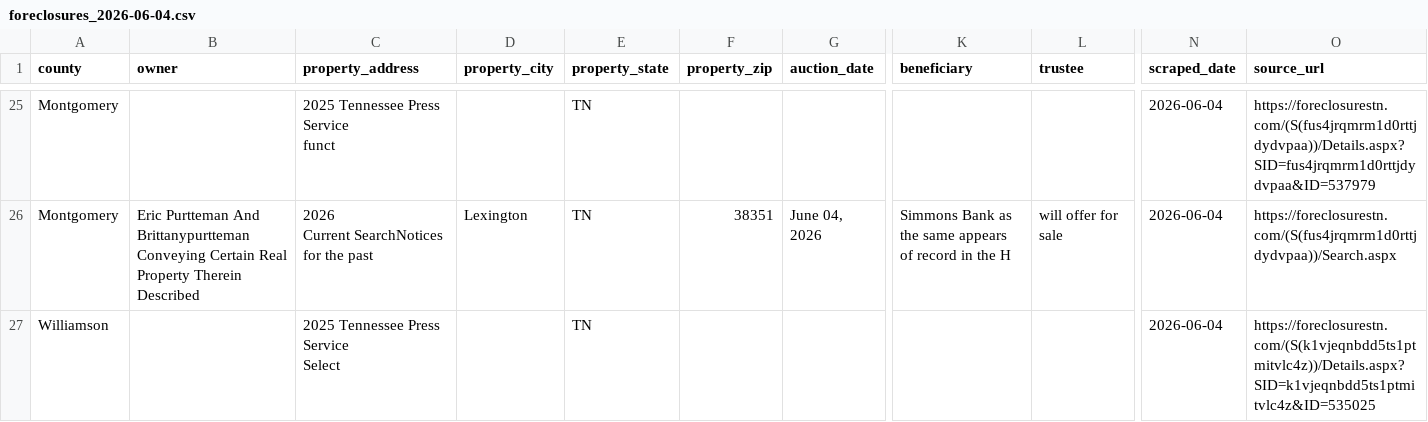
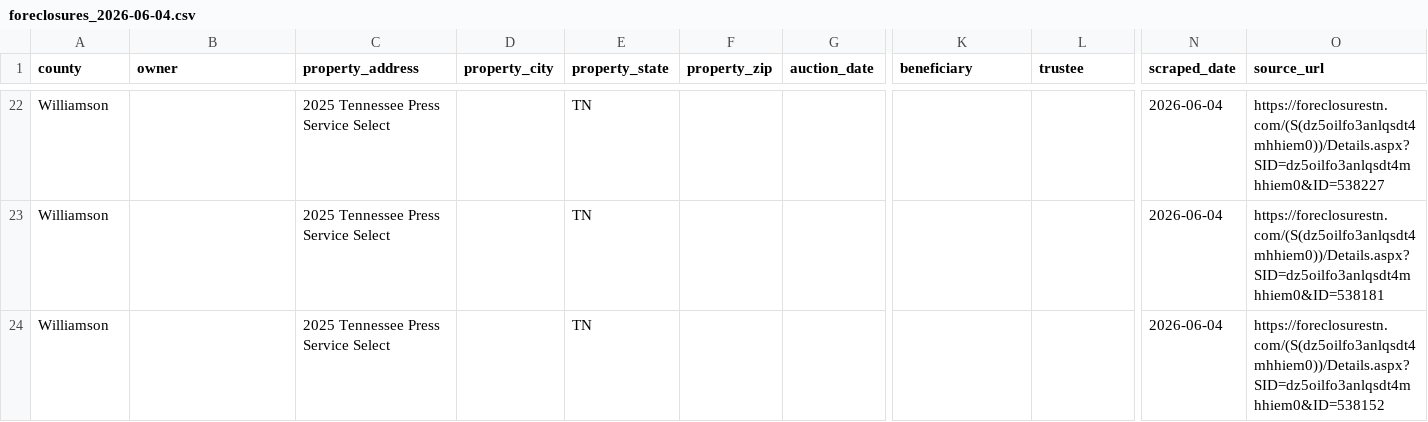
Before and after one commit to jamoney711/tn-foreclosures, a CSV file: data/foreclosures_2026-06-04.csv, drawn as a sheet; only a part is shown, gaps mark what is left out; removed rows and columns are numbered as before the commit, all else as after; rows hold the shown columns only; ↵ is a line break in a cell; the diff covers the shown part only; the diff names each change by its address in the sheet, - before the commit and + after, or states it on an @@ line.

```diff
--- a/data/foreclosures_2026-06-04.csv
+++ b/data/foreclosures_2026-06-04.csv
-A22 (county): Montgomery
+A22 (county): Williamson
-C22 (property_address): 2025 Tennessee Press Service ↵ funct
+C22 (property_address): 2025 Tennessee Press Service Select
-O22 (source_url): https://foreclosurestn.com/(S(fus4jrqmrm1d0rttjdydvpaa))/Details.aspx?SID=fus4jrqmrm1d0rttjdydvpaa&ID=537979
+O22 (source_url): https://foreclosurestn.com/(S(dz5oilfo3anlqsdt4mhhiem0))/Details.aspx?SID=dz5oilfo3anlqsdt4mhhiem0&ID=538227
-row 26: Montgomery | Eric Purtteman And Brittanypurtteman Conveying Certain Real Property Therein Described | 2026 ↵ Current SearchNotices for the past | Lexington | TN | 38351 | June 04, 2026 | Simmons Bank as the same appears of record in the H | will offer for sale | 2026-06-04 | https://foreclosurestn.com/(S(fus4jrqmrm1d0rttjdydvpaa))/Search.aspx
-C23 (property_address): 2025 Tennessee Press Service ↵ Select
+C23 (property_address): 2025 Tennessee Press Service Select
-O23 (source_url): https://foreclosurestn.com/(S(k1vjeqnbdd5ts1ptmitvlc4z))/Details.aspx?SID=k1vjeqnbdd5ts1ptmitvlc4z&ID=535025
+O23 (source_url): https://foreclosurestn.com/(S(dz5oilfo3anlqsdt4mhhiem0))/Details.aspx?SID=dz5oilfo3anlqsdt4mhhiem0&ID=538181
+row 24: Williamson |  | 2025 Tennessee Press Service Select |  | TN |  |  |  |  | 2026-06-04 | https://foreclosurestn.com/(S(dz5oilfo3anlqsdt4mhhiem0))/Details.aspx?SID=dz5oilfo3anlqsdt4mhhiem0&ID=538152
```
Also changed, not shown: 4 added rows, 7 removed rows and 73 edited cells elsewhere in this file, 4 other files.
